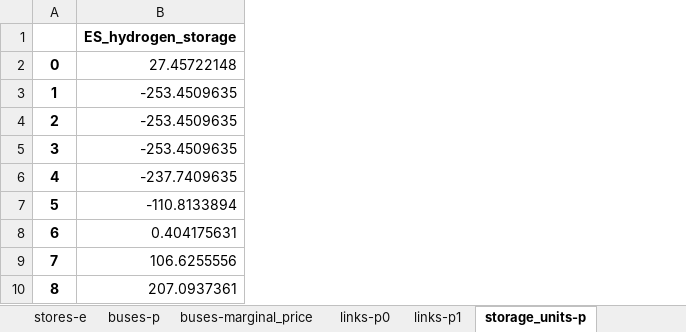
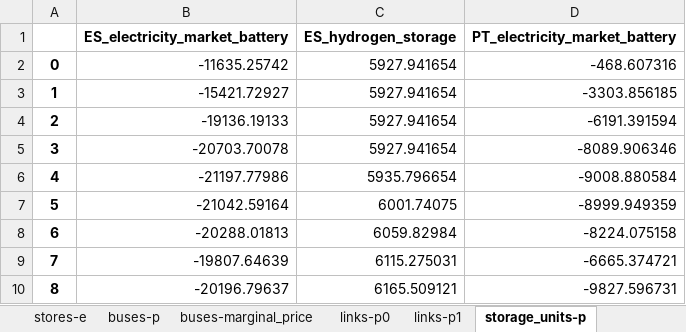
Before and after one commit to anabatres28-png/Dispatching-Project-in-PypSA, an Excel workbook: Modelo_España_Portugal/Resultados/ES_PT_Unidos_inversion.xlsx, sheet storage_units-p, drawn as a sheet; only a part is shown; values as stored, in another font and other column widths than the file's, no borders; 1 other sheet too large or unreadable and not compared; removed rows and columns are numbered as before the commit, all else as after; the diff names each change by its address in the sheet, - before the commit and + after, or states it on an @@ line.

```diff
--- a/Modelo_España_Portugal/Resultados/ES_PT_Unidos_inversion.xlsx (sheet storage_units-p)
+++ b/Modelo_España_Portugal/Resultados/ES_PT_Unidos_inversion.xlsx (sheet storage_units-p)
-column B (ES_hydrogen_storage), rows 2-10: 27.45722148 | -253.4509635 | -253.4509635 | -253.4509635 | -237.7409635 | -110.8133894 | 0.404175631 | 106.6255556 | 207.0937361
+column B (ES_electricity_market_battery), rows 2-10: -11635.25742 | -15421.72927 | -19136.19133 | -20703.70078 | -21197.77986 | -21042.59164 | -20288.01813 | -19807.64639 | -20196.79637
+column C (ES_hydrogen_storage), rows 2-10: 5927.941654 | 5927.941654 | 5927.941654 | 5927.941654 | 5935.796654 | 6001.74075 | 6059.82984 | 6115.275031 | 6165.509121
+column D (PT_electricity_market_battery), rows 2-10: -468.607316 | -3303.856185 | -6191.391594 | -8089.906346 | -9008.880584 | -8999.949359 | -8224.075158 | -6665.374721 | -9827.596731
```
Also changed, not shown: sheet links-p1, sheet links-p0, sheet buses-marginal_price, sheet storage_units-state_of_charge, sheet generators-p, sheet stores-e, 7 more sheets, other sheet tabs, Modelo_España_Portugal/Modelo_ES_PT_Unido - SRES_Restriccion/modelo_dispatching_españa_portugal_unido_sresrestriccion.xlsx, Modelo_España_Portugal/Modelo_ES_PT_Unido - SRES_Restriccion/modelo_inversion_españa_portugal_unido_sresrestriccion.xlsx, 3 other files.
